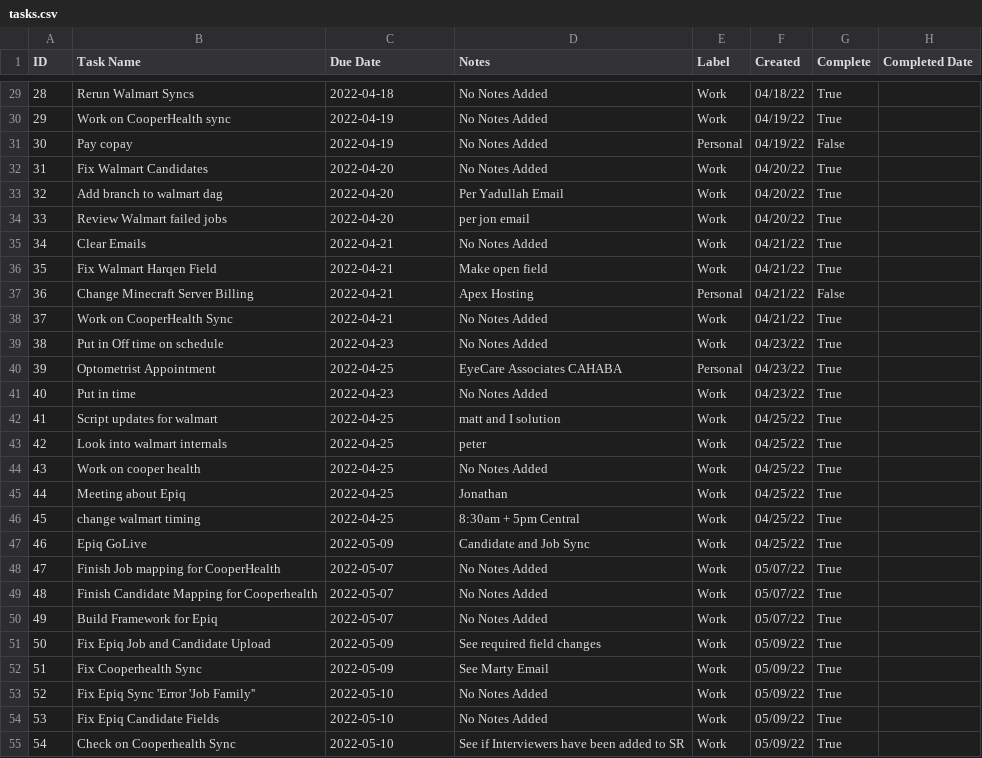
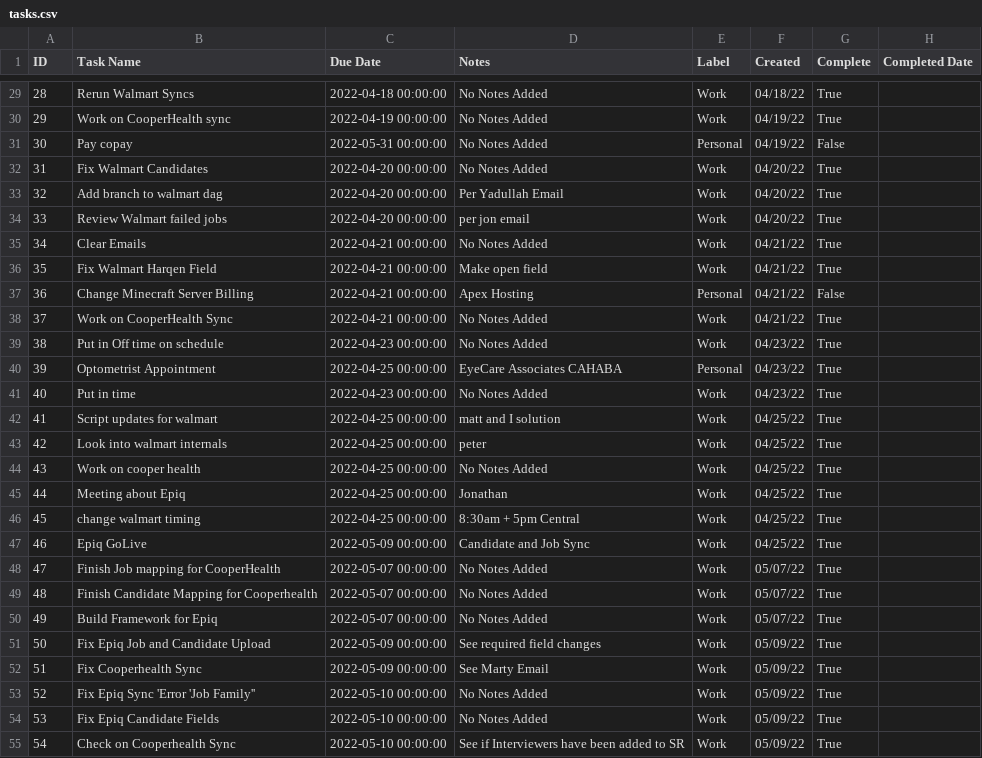
Before and after one commit to cobrian-personal/Tasker, a CSV file: utils/data/tasks.csv, drawn as a sheet; only a part is shown, gaps mark what is left out; the diff covers the shown part only.

```diff
--- a/utils/data/tasks.csv
+++ b/utils/data/tasks.csv
@@ -29,27 +29,27 @@ ID,Task Name,Due Date,Notes,Label,Created,Complete,Completed Date
-28,Rerun Walmart Syncs,2022-04-18,No Notes Added,Work,04/18/22,True,
-29,Work on CooperHealth sync,2022-04-19,No Notes Added,Work,04/19/22,True,
-30,Pay copay,2022-04-19,No Notes Added,Personal,04/19/22,False,
-31,Fix Walmart Candidates,2022-04-20,No Notes Added,Work,04/20/22,True,
-32,Add branch to walmart dag,2022-04-20,Per Yadullah Email,Work,04/20/22,True,
-33,Review Walmart failed jobs,2022-04-20,per jon email,Work,04/20/22,True,
-34,Clear Emails,2022-04-21,No Notes Added,Work,04/21/22,True,
-35,Fix Walmart Harqen Field,2022-04-21,Make open field,Work,04/21/22,True,
-36,Change Minecraft Server Billing,2022-04-21,Apex Hosting,Personal,04/21/22,False,
-37,Work on CooperHealth Sync,2022-04-21,No Notes Added,Work,04/21/22,True,
-38,Put in Off time on schedule,2022-04-23,No Notes Added,Work,04/23/22,True,
-39,Optometrist Appointment,2022-04-25,EyeCare Associates CAHABA,Personal,04/23/22,True,
-40,Put in time,2022-04-23,No Notes Added,Work,04/23/22,True,
-41,Script updates for walmart,2022-04-25,matt and I solution,Work,04/25/22,True,
-42,Look into walmart internals,2022-04-25,peter,Work,04/25/22,True,
-43,Work on cooper health,2022-04-25,No Notes Added,Work,04/25/22,True,
-44,Meeting about Epiq,2022-04-25,Jonathan,Work,04/25/22,True,
-45,change walmart timing,2022-04-25,8:30am + 5pm Central,Work,04/25/22,True,
-46,Epiq GoLive,2022-05-09,Candidate and Job Sync,Work,04/25/22,True,
-47,Finish Job mapping for CooperHealth,2022-05-07,No Notes Added,Work,05/07/22,True,
-48,Finish Candidate Mapping for Cooperhealth,2022-05-07,No Notes Added,Work,05/07/22,True,
-49,Build Framework for Epiq,2022-05-07,No Notes Added,Work,05/07/22,True,
-50,Fix Epiq Job and Candidate Upload,2022-05-09,See required field changes,Work,05/09/22,True,
-51,Fix Cooperhealth Sync,2022-05-09,See Marty Email,Work,05/09/22,True,
-52,Fix Epiq Sync 'Error 'Job Family'',2022-05-10,No Notes Added,Work,05/09/22,True,
-53,Fix Epiq Candidate Fields,2022-05-10,No Notes Added,Work,05/09/22,True,
-54,Check on Cooperhealth Sync,2022-05-10,See if Interviewers have been added to SR,Work,05/09/22,True,
+28,Rerun Walmart Syncs,2022-04-18 00:00:00,No Notes Added,Work,04/18/22,True,
+29,Work on CooperHealth sync,2022-04-19 00:00:00,No Notes Added,Work,04/19/22,True,
+30,Pay copay,2022-05-31 00:00:00,No Notes Added,Personal,04/19/22,False,
+31,Fix Walmart Candidates,2022-04-20 00:00:00,No Notes Added,Work,04/20/22,True,
+32,Add branch to walmart dag,2022-04-20 00:00:00,Per Yadullah Email,Work,04/20/22,True,
+33,Review Walmart failed jobs,2022-04-20 00:00:00,per jon email,Work,04/20/22,True,
+34,Clear Emails,2022-04-21 00:00:00,No Notes Added,Work,04/21/22,True,
+35,Fix Walmart Harqen Field,2022-04-21 00:00:00,Make open field,Work,04/21/22,True,
+36,Change Minecraft Server Billing,2022-04-21 00:00:00,Apex Hosting,Personal,04/21/22,False,
+37,Work on CooperHealth Sync,2022-04-21 00:00:00,No Notes Added,Work,04/21/22,True,
+38,Put in Off time on schedule,2022-04-23 00:00:00,No Notes Added,Work,04/23/22,True,
+39,Optometrist Appointment,2022-04-25 00:00:00,EyeCare Associates CAHABA,Personal,04/23/22,True,
+40,Put in time,2022-04-23 00:00:00,No Notes Added,Work,04/23/22,True,
+41,Script updates for walmart,2022-04-25 00:00:00,matt and I solution,Work,04/25/22,True,
+42,Look into walmart internals,2022-04-25 00:00:00,peter,Work,04/25/22,True,
+43,Work on cooper health,2022-04-25 00:00:00,No Notes Added,Work,04/25/22,True,
+44,Meeting about Epiq,2022-04-25 00:00:00,Jonathan,Work,04/25/22,True,
+45,change walmart timing,2022-04-25 00:00:00,8:30am + 5pm Central,Work,04/25/22,True,
+46,Epiq GoLive,2022-05-09 00:00:00,Candidate and Job Sync,Work,04/25/22,True,
+47,Finish Job mapping for CooperHealth,2022-05-07 00:00:00,No Notes Added,Work,05/07/22,True,
+48,Finish Candidate Mapping for Cooperhealth,2022-05-07 00:00:00,No Notes Added,Work,05/07/22,True,
+49,Build Framework for Epiq,2022-05-07 00:00:00,No Notes Added,Work,05/07/22,True,
+50,Fix Epiq Job and Candidate Upload,2022-05-09 00:00:00,See required field changes,Work,05/09/22,True,
+51,Fix Cooperhealth Sync,2022-05-09 00:00:00,See Marty Email,Work,05/09/22,True,
+52,Fix Epiq Sync 'Error 'Job Family'',2022-05-10 00:00:00,No Notes Added,Work,05/09/22,True,
+53,Fix Epiq Candidate Fields,2022-05-10 00:00:00,No Notes Added,Work,05/09/22,True,
+54,Check on Cooperhealth Sync,2022-05-10 00:00:00,See if Interviewers have been added to SR,Work,05/09/22,True,
```
Also changed, not shown: 1 added row and 56 edited cells elsewhere in this file, 3 other files.
